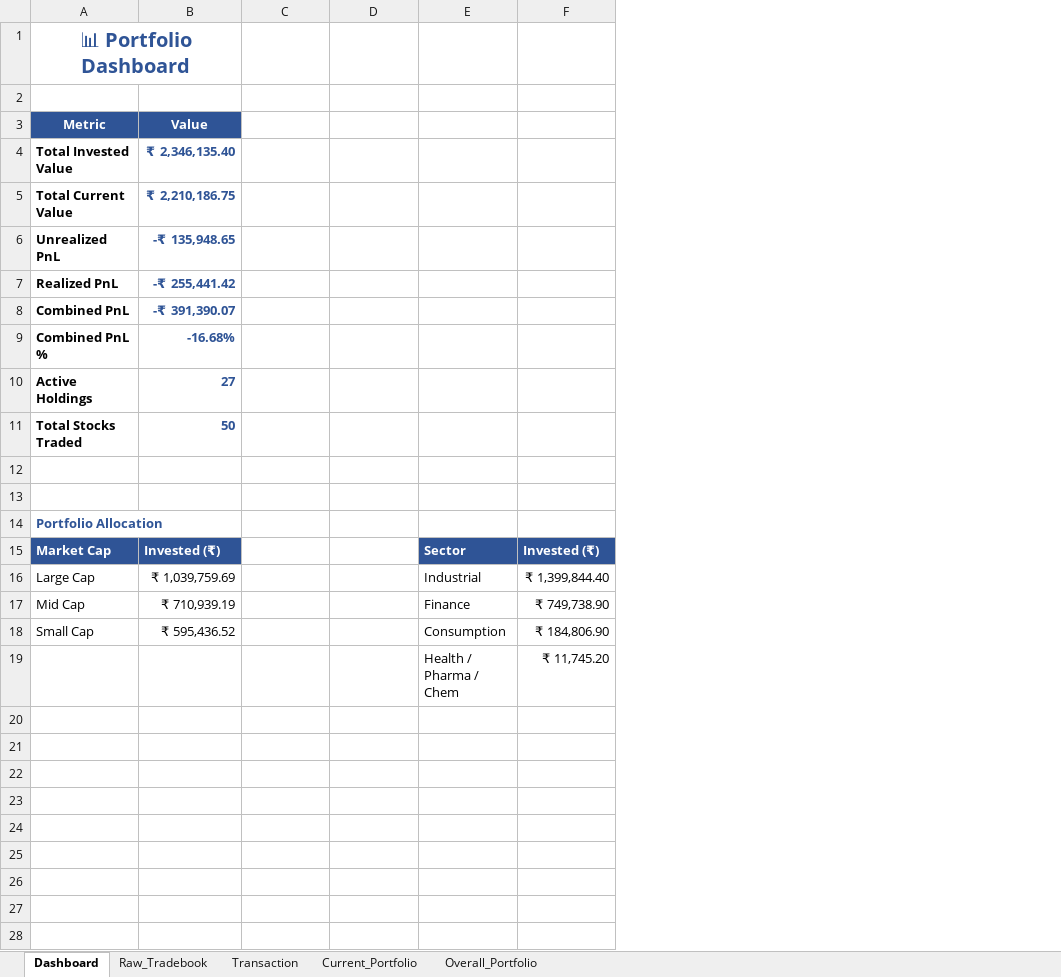
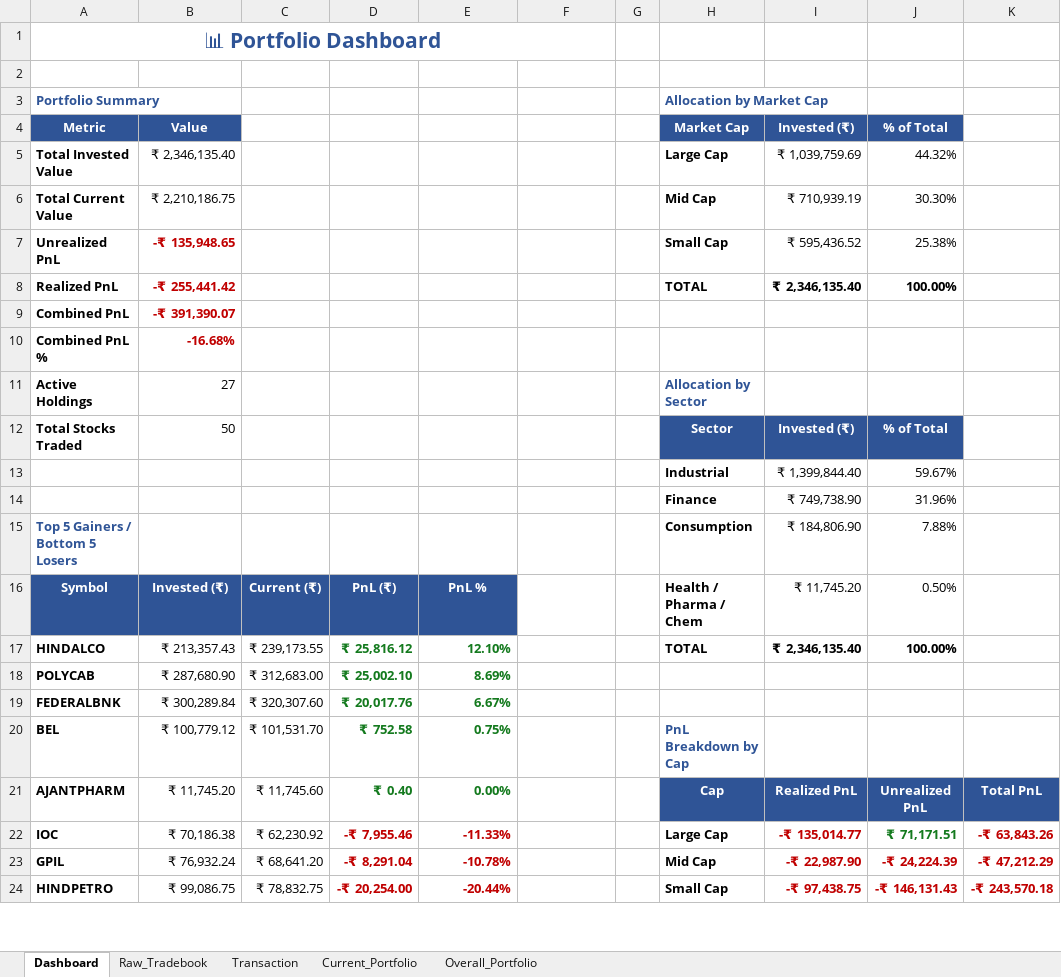
Before and after one commit to murali-1975/stockjournal, an Excel workbook: Transformed_Tradebook.xlsx, sheet Dashboard, drawn as a sheet; only a part is shown; values as stored, in another font and other column widths than the file's, no borders; charts and pictures not drawn; removed rows and columns are numbered as before the commit, all else as after; the diff covers the shown part only; the diff names each change by its address in the sheet, - before the commit and + after, or states it on an @@ line.

Commit message:
V4: Add Core & Satellite distribution table to Dashboard

```diff
--- a/Transformed_Tradebook.xlsx (sheet Dashboard)
+++ b/Transformed_Tradebook.xlsx (sheet Dashboard)
+column G, empty
+column H, rows 4-24: Market Cap | Large Cap | Mid Cap | Small Cap | TOTAL |  |  | Allocation by Sector | Sector | Industrial | Finance | Consumption | Health / Pharma / Chem | TOTAL |  |  | PnL Breakdown by Cap | Cap | Large Cap | Mid Cap | Small Cap
+column I, rows 4-24: Invested (₹) | ₹ 1,039,759.69 | ₹ 710,939.19 | ₹ 595,436.52 | ₹ 2,346,135.40 |  |  |  | Invested (₹) | ₹ 1,399,844.40 | ₹ 749,738.90 | ₹ 184,806.90 | ₹ 11,745.20 | ₹ 2,346,135.40 |  |  |  | Realized PnL | -₹ 135,014.77 | -₹ 22,987.90 | -₹ 97,438.75
+column J, rows 4-24: % of Total | 44.32% | 30.30% | 25.38% | 100.00% |  |  |  | % of Total | 59.67% | 31.96% | 7.88% | 0.50% | 100.00% |  |  |  | Unrealized PnL | ₹ 71,171.51 | -₹ 24,224.39 | -₹ 146,131.43
+column K, rows 21-24: Total PnL | -₹ 63,843.26 | -₹ 47,212.29 | -₹ 243,570.18
@@ A1 text size: larger @@
-A1:B1 merged
+A1:F1 merged
+row 3: Portfolio Summary |  |  |  |  |  |  | Allocation by Market Cap
@@ B5:B6 bold: on → off, text colour: #2F5496 → black @@
-B7:B10 text colour: #2F5496
+B7:B10 text colour: #C00000
@@ B11:B12 bold: on → off, text colour: #2F5496 → black @@
-row 13: (empty)
+row 13:  |  |  |  |  |  |  | Industrial | ₹ 1,399,844.40 | 59.67%
-row 14: (empty)
+row 14:  |  |  |  |  |  |  | Finance | ₹ 749,738.90 | 31.96%
-A15: Portfolio Allocation
+A15: Top 5 Gainers / Bottom 5 Losers
-row 15: Market Cap | Invested (₹) |  |  | Sector | Invested (₹)
-row 16: Large Cap | ₹ 1,039,759.69 |  |  | Industrial | ₹ 1,399,844.40
-row 17: Mid Cap | ₹ 710,939.19 |  |  | Finance | ₹ 749,738.90
-row 18: Small Cap | ₹ 595,436.52 |  |  | Consumption | ₹ 184,806.90
-row 19:  |  |  |  | Health / Pharma / Chem | ₹ 11,745.20
-row 16: (empty)
+row 16: Symbol | Invested (₹) | Current (₹) | PnL (₹) | PnL % |  |  | Health / Pharma / Chem | ₹ 11,745.20 | 0.50%
-A16:E16 fill: none
+A16:E16 fill: #2F5496
-row 17: (empty)
+row 17: HINDALCO | ₹ 213,357.43 | ₹ 239,173.55 | ₹ 25,816.12 | 12.10% |  |  | TOTAL | ₹ 2,346,135.40 | 100.00%
-row 18: (empty)
+row 18: POLYCAB | ₹ 287,680.90 | ₹ 312,683.00 | ₹ 25,002.10 | 8.69%
-row 19: (empty)
+row 19: FEDERALBNK | ₹ 300,289.84 | ₹ 320,307.60 | ₹ 20,017.76 | 6.67%
-row 20: (empty)
+row 20: BEL | ₹ 100,779.12 | ₹ 101,531.70 | ₹ 752.58 | 0.75% |  |  | PnL Breakdown by Cap
-row 21: (empty)
+row 21: AJANTPHARM | ₹ 11,745.20 | ₹ 11,745.60 | ₹ 0.40 | 0.00% |  |  | Cap | Realized PnL | Unrealized PnL | Total PnL
-row 22: (empty)
+row 22: IOC | ₹ 70,186.38 | ₹ 62,230.92 | -₹ 7,955.46 | -11.33% |  |  | Large Cap | -₹ 135,014.77 | ₹ 71,171.51 | -₹ 63,843.26
-row 23: (empty)
+row 23: GPIL | ₹ 76,932.24 | ₹ 68,641.20 | -₹ 8,291.04 | -10.78% |  |  | Mid Cap | -₹ 22,987.90 | -₹ 24,224.39 | -₹ 47,212.29
-row 24: (empty)
+row 24: HINDPETRO | ₹ 99,086.75 | ₹ 78,832.75 | -₹ 20,254.00 | -20.44% |  |  | Small Cap | -₹ 97,438.75 | -₹ 146,131.43 | -₹ 243,570.18
```
Also changed, not shown: 2 added rows, 60 removed rows, 23 edited cells and cell formats elsewhere in this sheet, charts or pictures, 1 other file.
